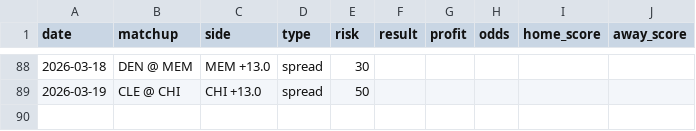
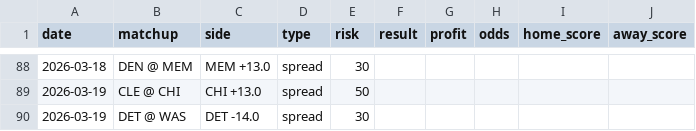
Before and after one commit to jack-more/nbasim, a CSV file: data/picks.csv, drawn as a sheet; only a part is shown, gaps mark what is left out; the diff names each change by its address in the sheet, - before the commit and + after, or states it on an @@ line.

```diff
--- a/data/picks.csv
+++ b/data/picks.csv
+row 90: 2026-03-19 | DET @ WAS | DET -14.0 | spread | 30
```
Also changed, not shown: 6 other files.
